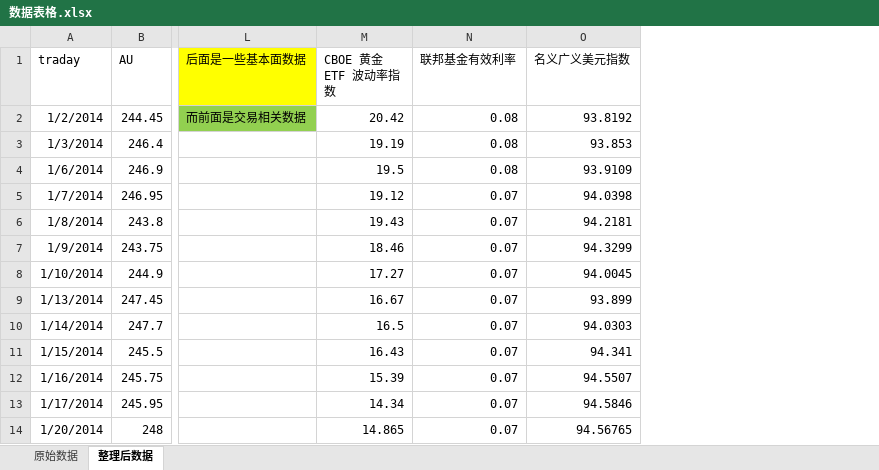
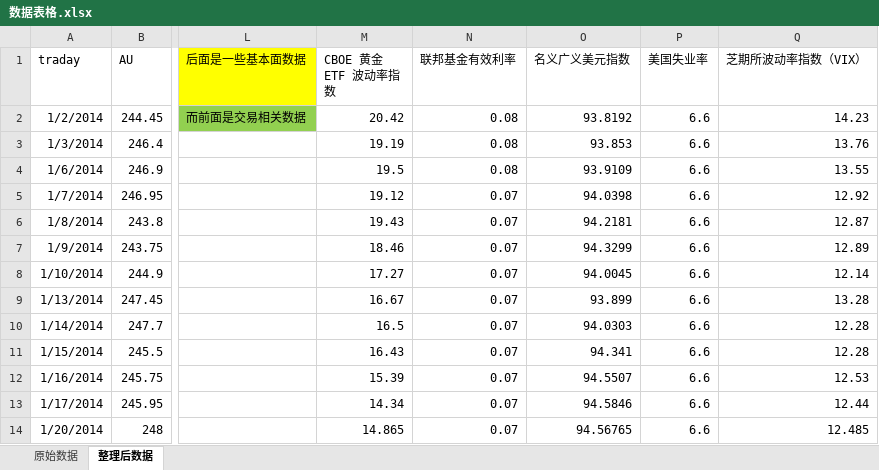
Before and after one commit to Nomethin/Gold-cross-border-arbitrage, an Excel workbook: 数据表格.xlsx, sheet 整理后数据, drawn as a sheet; only a part is shown, gaps mark what is left out; values as stored, in another font and other column widths than the file's, no borders; the diff names each change by its address in the sheet, - before the commit and + after, or states it on an @@ line.

```diff
--- a/数据表格.xlsx (sheet 整理后数据)
+++ b/数据表格.xlsx (sheet 整理后数据)
+column P (美国失业率), rows 2-14: all 6.6
+column Q (芝期所波动率指数（VIX）), rows 2-14: 14.23 | 13.76 | 13.55 | 12.92 | 12.87 | 12.89 | 12.14 | 13.28 | 12.28 | 12.28 | 12.53 | 12.44 | 12.485
```
Also changed, not shown: 2 other files.
